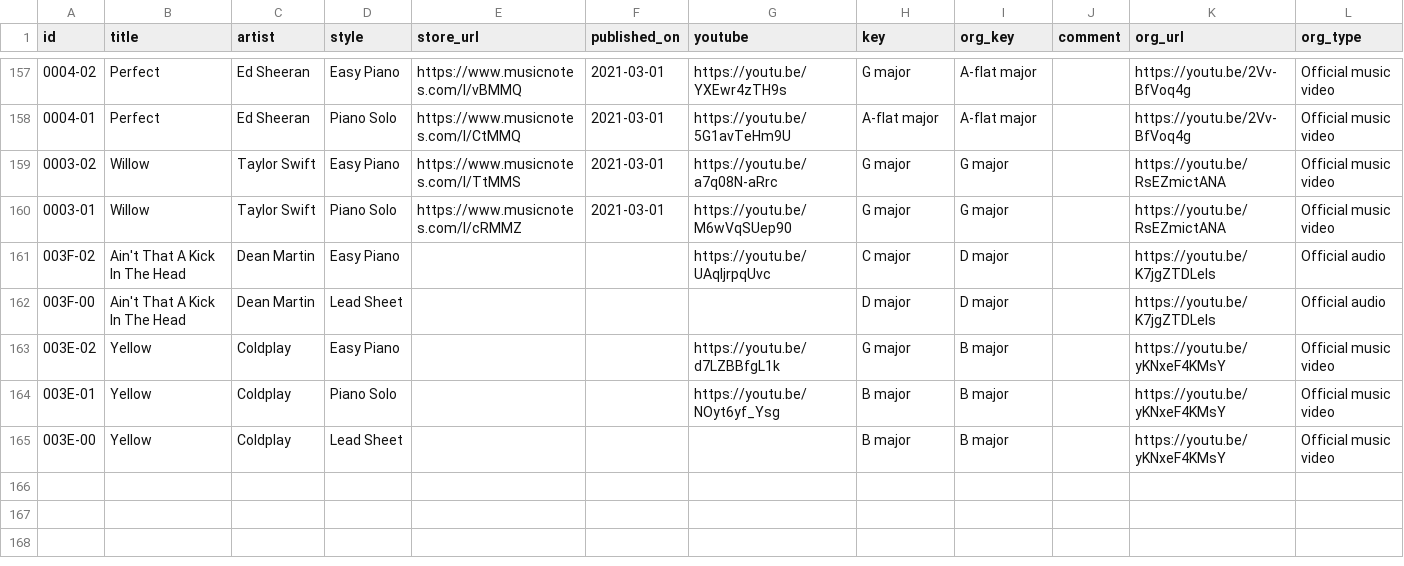
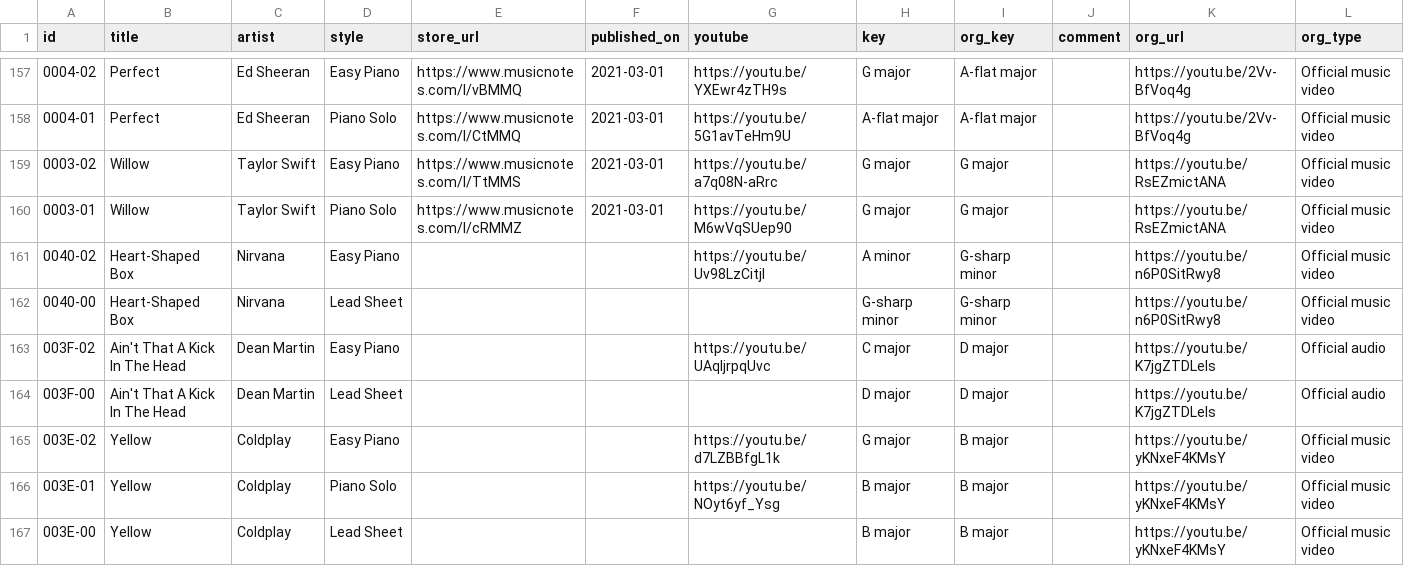
Before and after one commit to htmsk138/sheeteria, a CSV file: src/_data/sheeteria.csv, drawn as a sheet; only a part is shown, gaps mark what is left out.

Commit message:
Ready to publish Heart-Shaped Box (Nirvana)

```diff
--- a/src/_data/sheeteria.csv
+++ b/src/_data/sheeteria.csv
@@ -163,2 +163,4 @@ id,title,artist,style,store_url,published_on,youtube,key,org_key,comment,org_url
 0003-01,Willow,Taylor Swift,Piano Solo,https://www.musicnotes.com/l/cRMMZ,2021-03-01,https://youtu.be/M6wVqSUep90,G major,G major,,https://youtu.be/RsEZmictANA,Official music video
+0040-02,Heart-Shaped Box,Nirvana,Easy Piano,,,https://youtu.be/Uv98LzCitjI,A minor,G-sharp minor,,https://youtu.be/n6P0SitRwy8,Official music video
+0040-00,Heart-Shaped Box,Nirvana,Lead Sheet,,,,G-sharp minor,G-sharp minor,,https://youtu.be/n6P0SitRwy8,Official music video
 003F-02,Ain't That A Kick In The Head,Dean Martin,Easy Piano,,,https://youtu.be/UAqIjrpqUvc,C major,D major,,https://youtu.be/K7jgZTDLeIs,Official audio
```
